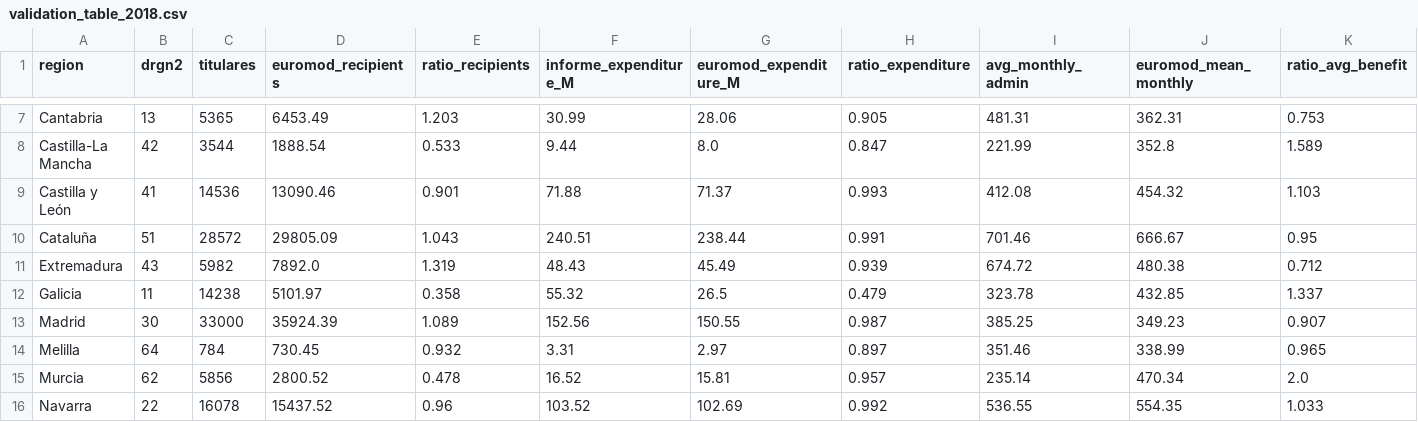
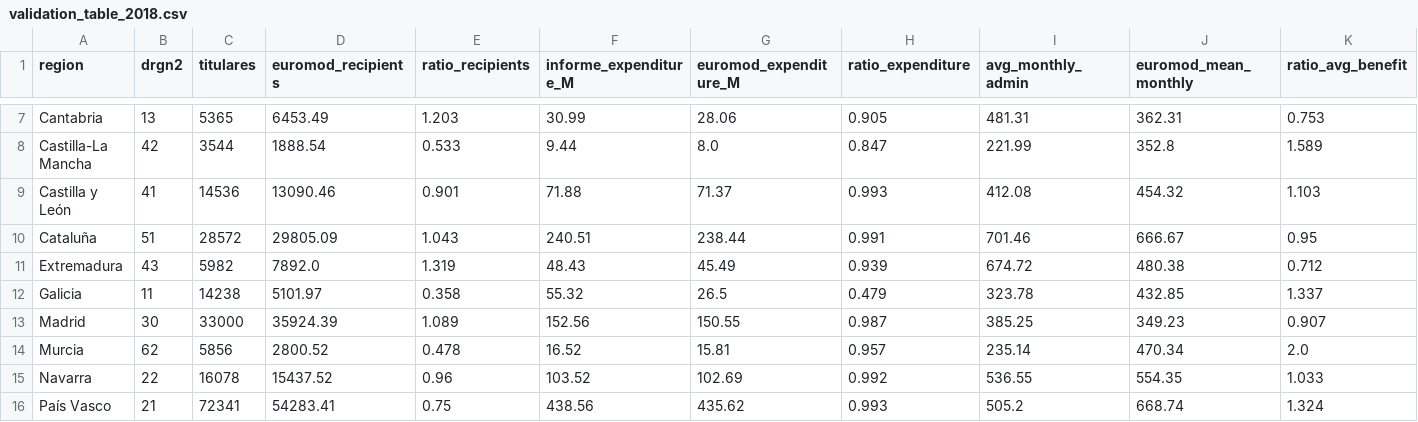
Before and after one commit to DianaElisa02/IMVmasterthesis, a CSV file: output/validation_table_2018.csv, drawn as a sheet; only a part is shown, gaps mark what is left out; the shorter side is filled out with more unchanged rows; the diff names each change by its address in the sheet, - before the commit and + after, or states it on an @@ line.

```diff
--- a/output/validation_table_2018.csv
+++ b/output/validation_table_2018.csv
-row 14: Melilla | 64 | 784 | 730.45 | 0.932 | 3.31 | 2.97 | 0.897 | 351.46 | 338.99 | 0.965
```
Also changed, not shown: output/validation_pooled.csv, output/validation_table_2017.csv, 3 other files.
